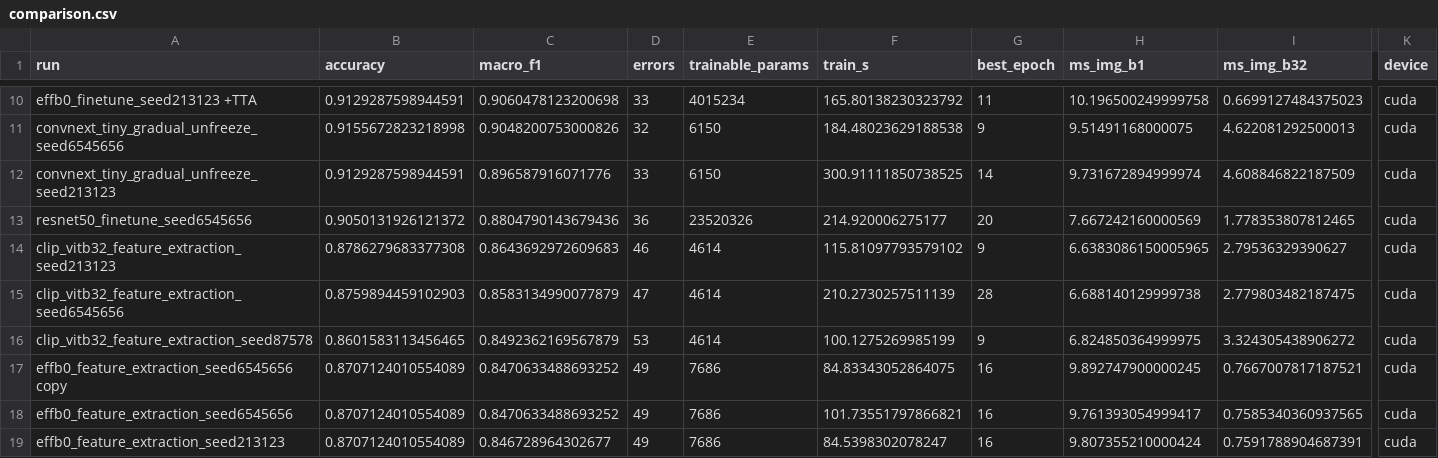
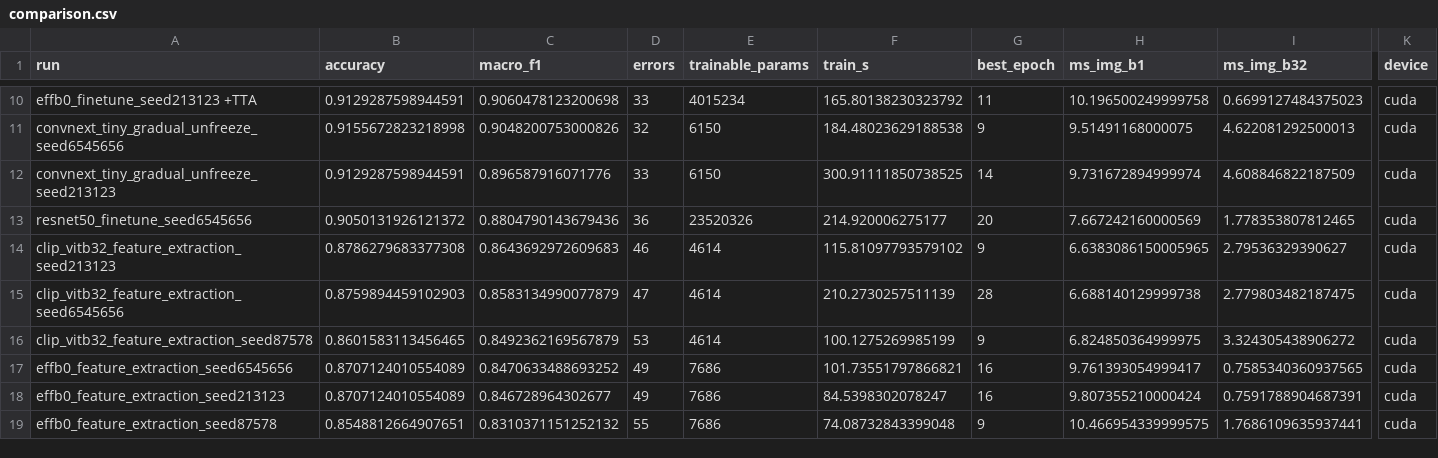
Before and after one commit to hlopushkaa/waste-sorting-classification, a CSV file: runs/comparison.csv, drawn as a sheet; only a part is shown, gaps mark what is left out; the shorter side is filled out with more unchanged rows; rows hold the shown columns only; the diff names each change by its address in the sheet, - before the commit and + after, or states it on an @@ line.

Commit message:
Regenerate comparison table without duplicate run

```diff
--- a/runs/comparison.csv
+++ b/runs/comparison.csv
-row 17: effb0_feature_extraction_seed6545656 copy | 0.8707124010554089 | 0.8470633488693252 | 49 | 7686 | 84.83343052864075 | 16 | 9.892747900000245 | 0.7667007817187521 | cuda
```
